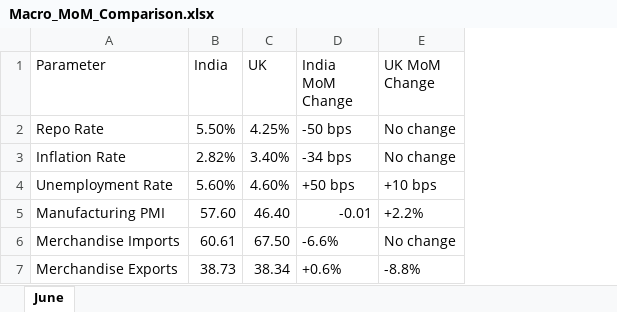
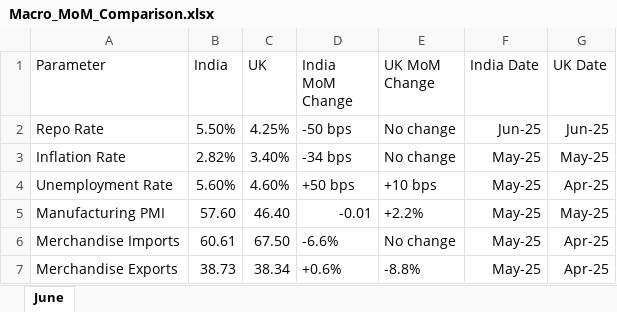
Before and after one commit to ukibc-iu/economic-indices, an Excel workbook: data/Macro_MoM_Comparison.xlsx, sheet June, drawn as a sheet; values as stored, in another font and other column widths than the file's, no borders; the diff names each change by its address in the sheet, - before the commit and + after, or states it on an @@ line.

```diff
--- a/data/Macro_MoM_Comparison.xlsx (sheet June)
+++ b/data/Macro_MoM_Comparison.xlsx (sheet June)
+column F (India Date), rows 2-7: Jun-25 | May-25 | May-25 | May-25 | May-25 | May-25
+column G (UK Date), rows 2-7: Jun-25 | May-25 | Apr-25 | May-25 | Apr-25 | Apr-25
```
Also changed, not shown: 1 other file.
